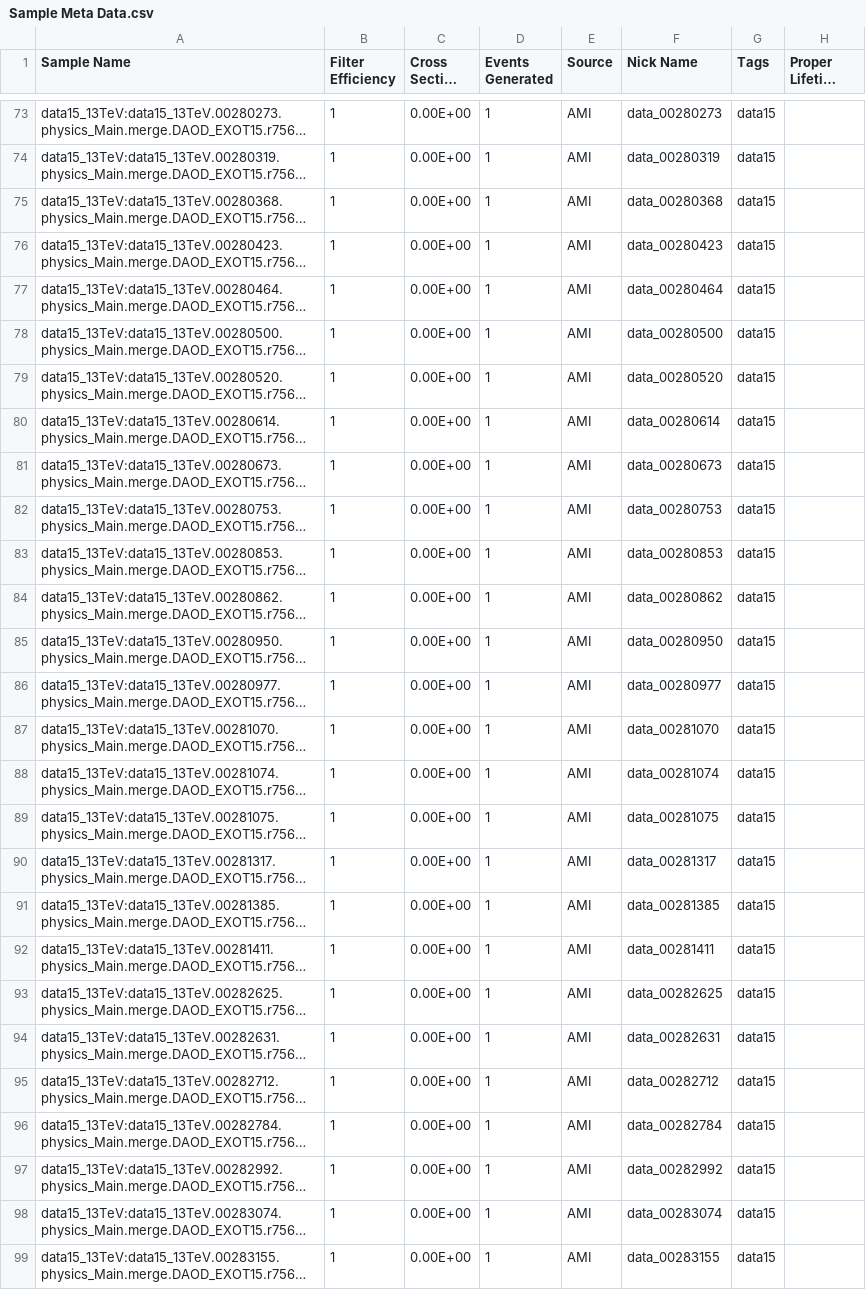
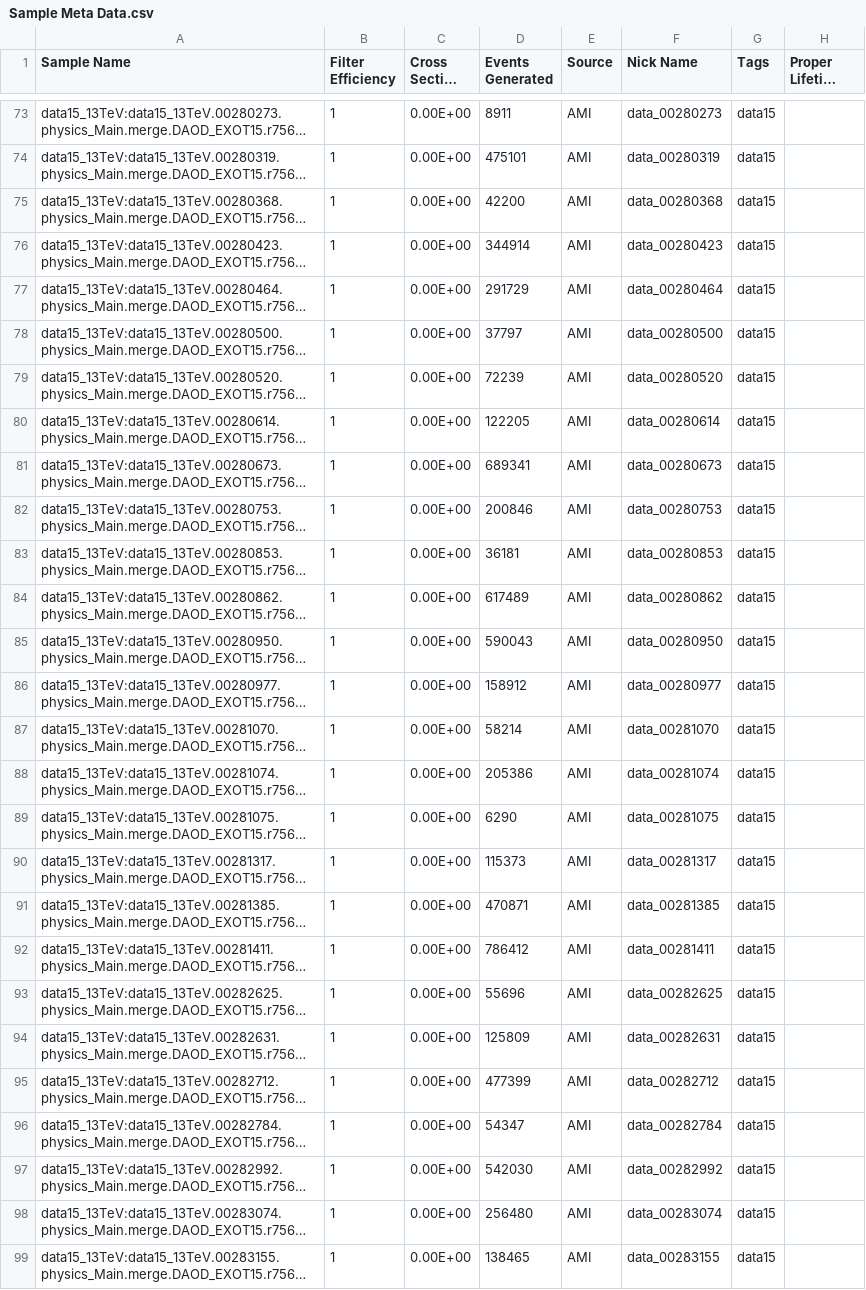
Before and after one commit to gordonwatts/JetCutStudies, a CSV file: libDataAccess/Sample Meta Data.csv, drawn as a sheet; only a part is shown, gaps mark what is left out; long unchanged cells end in …; the diff covers the shown part only; the diff names each change by its address in the sheet, - before the commit and + after, or states it on an @@ line.

```diff
--- a/libDataAccess/Sample Meta Data.csv
+++ b/libDataAccess/Sample Meta Data.csv
-D73 (Events Generated): 1
+D73 (Events Generated): 8911
-D74 (Events Generated): 1
+D74 (Events Generated): 475101
-D75 (Events Generated): 1
+D75 (Events Generated): 42200
-D76 (Events Generated): 1
+D76 (Events Generated): 344914
-D77 (Events Generated): 1
+D77 (Events Generated): 291729
-D78 (Events Generated): 1
+D78 (Events Generated): 37797
-D79 (Events Generated): 1
+D79 (Events Generated): 72239
-D80 (Events Generated): 1
+D80 (Events Generated): 122205
-D81 (Events Generated): 1
+D81 (Events Generated): 689341
-D82 (Events Generated): 1
+D82 (Events Generated): 200846
-D83 (Events Generated): 1
+D83 (Events Generated): 36181
-D84 (Events Generated): 1
+D84 (Events Generated): 617489
-D85 (Events Generated): 1
+D85 (Events Generated): 590043
-D86 (Events Generated): 1
+D86 (Events Generated): 158912
-D87 (Events Generated): 1
+D87 (Events Generated): 58214
-D88 (Events Generated): 1
+D88 (Events Generated): 205386
-D89 (Events Generated): 1
+D89 (Events Generated): 6290
-D90 (Events Generated): 1
+D90 (Events Generated): 115373
-D91 (Events Generated): 1
+D91 (Events Generated): 470871
-D92 (Events Generated): 1
+D92 (Events Generated): 786412
-D93 (Events Generated): 1
+D93 (Events Generated): 55696
-D94 (Events Generated): 1
+D94 (Events Generated): 125809
-D95 (Events Generated): 1
+D95 (Events Generated): 477399
-D96 (Events Generated): 1
+D96 (Events Generated): 54347
-D97 (Events Generated): 1
+D97 (Events Generated): 542030
-D98 (Events Generated): 1
+D98 (Events Generated): 256480
-D99 (Events Generated): 1
+D99 (Events Generated): 138465
```
Also changed, not shown: 170 edited cells elsewhere in this file.
